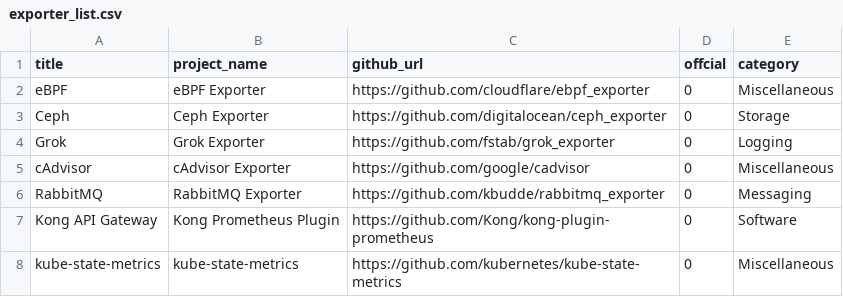
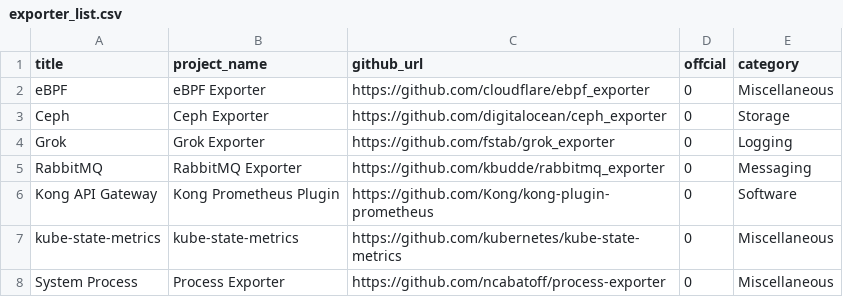
Before and after one commit to Exporterhubv5/exporterhub.io, a CSV file: api/exporter_list.csv, drawn as a sheet; only a part is shown; the shorter side is filled out with more unchanged rows; the diff names each change by its address in the sheet, - before the commit and + after, or states it on an @@ line.

Commit message:
cAdvisor Exporter delete

```diff
--- a/api/exporter_list.csv
+++ b/api/exporter_list.csv
-row 5: cAdvisor | cAdvisor Exporter | https://github.com/google/cadvisor | 0 | Miscellaneous
```
